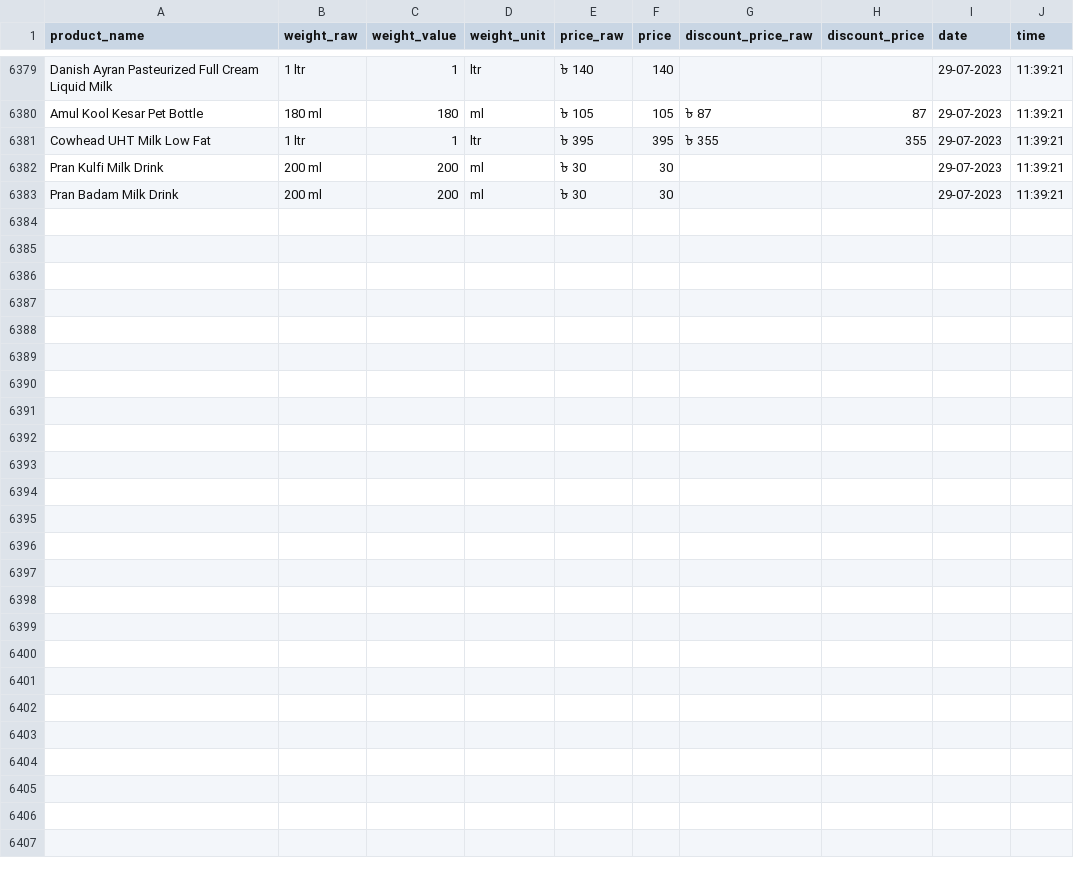
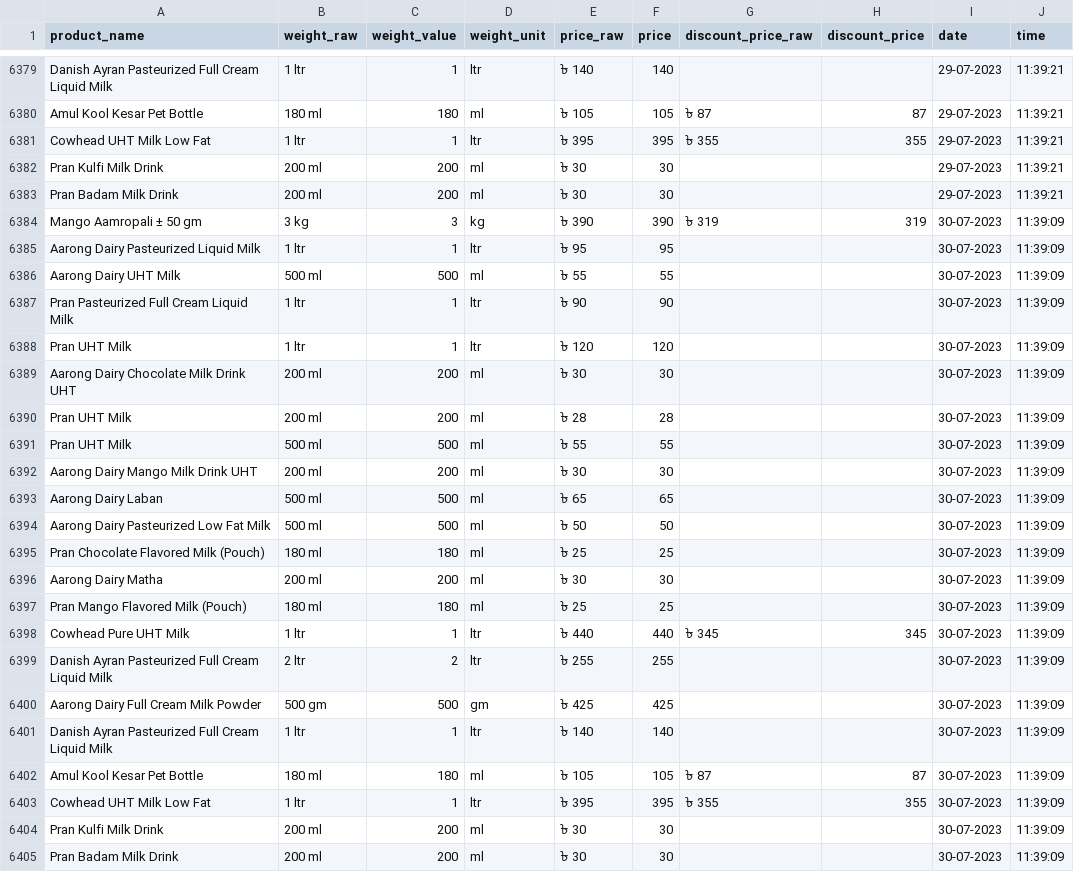
Before and after one commit to Shayokh144/Commodity_Price_Analysis_BD, a CSV file: data/price_data/liquid_milk/liquid_milk.csv, drawn as a sheet; only a part is shown, gaps mark what is left out; the diff names each change by its address in the sheet, - before the commit and + after, or states it on an @@ line.

```diff
--- a/data/price_data/liquid_milk/liquid_milk.csv
+++ b/data/price_data/liquid_milk/liquid_milk.csv
+row 6384: Mango Aamropali ± 50 gm | 3 kg | 3 | kg | ৳ 390 | 390 | ৳ 319 | 319 | 30-07-2023 | 11:39:09
+row 6385: Aarong Dairy Pasteurized Liquid Milk | 1 ltr | 1 | ltr | ৳ 95 | 95 |  |  | 30-07-2023 | 11:39:09
+row 6386: Aarong Dairy UHT Milk | 500 ml | 500 | ml | ৳ 55 | 55 |  |  | 30-07-2023 | 11:39:09
+row 6387: Pran Pasteurized Full Cream Liquid Milk | 1 ltr | 1 | ltr | ৳ 90 | 90 |  |  | 30-07-2023 | 11:39:09
+row 6388: Pran UHT Milk | 1 ltr | 1 | ltr | ৳ 120 | 120 |  |  | 30-07-2023 | 11:39:09
+row 6389: Aarong Dairy Chocolate Milk Drink UHT | 200 ml | 200 | ml | ৳ 30 | 30 |  |  | 30-07-2023 | 11:39:09
+row 6390: Pran UHT Milk | 200 ml | 200 | ml | ৳ 28 | 28 |  |  | 30-07-2023 | 11:39:09
+row 6391: Pran UHT Milk | 500 ml | 500 | ml | ৳ 55 | 55 |  |  | 30-07-2023 | 11:39:09
+row 6392: Aarong Dairy Mango Milk Drink UHT | 200 ml | 200 | ml | ৳ 30 | 30 |  |  | 30-07-2023 | 11:39:09
+row 6393: Aarong Dairy Laban | 500 ml | 500 | ml | ৳ 65 | 65 |  |  | 30-07-2023 | 11:39:09
+row 6394: Aarong Dairy Pasteurized Low Fat Milk | 500 ml | 500 | ml | ৳ 50 | 50 |  |  | 30-07-2023 | 11:39:09
+row 6395: Pran Chocolate Flavored Milk (Pouch) | 180 ml | 180 | ml | ৳ 25 | 25 |  |  | 30-07-2023 | 11:39:09
+row 6396: Aarong Dairy Matha | 200 ml | 200 | ml | ৳ 30 | 30 |  |  | 30-07-2023 | 11:39:09
+row 6397: Pran Mango Flavored Milk (Pouch) | 180 ml | 180 | ml | ৳ 25 | 25 |  |  | 30-07-2023 | 11:39:09
+row 6398: Cowhead Pure UHT Milk | 1 ltr | 1 | ltr | ৳ 440 | 440 | ৳ 345 | 345 | 30-07-2023 | 11:39:09
+row 6399: Danish Ayran Pasteurized Full Cream Liquid Milk | 2 ltr | 2 | ltr | ৳ 255 | 255 |  |  | 30-07-2023 | 11:39:09
+row 6400: Aarong Dairy Full Cream Milk Powder | 500 gm | 500 | gm | ৳ 425 | 425 |  |  | 30-07-2023 | 11:39:09
+row 6401: Danish Ayran Pasteurized Full Cream Liquid Milk | 1 ltr | 1 | ltr | ৳ 140 | 140 |  |  | 30-07-2023 | 11:39:09
+row 6402: Amul Kool Kesar Pet Bottle | 180 ml | 180 | ml | ৳ 105 | 105 | ৳ 87 | 87 | 30-07-2023 | 11:39:09
+row 6403: Cowhead UHT Milk Low Fat | 1 ltr | 1 | ltr | ৳ 395 | 395 | ৳ 355 | 355 | 30-07-2023 | 11:39:09
+row 6404: Pran Kulfi Milk Drink | 200 ml | 200 | ml | ৳ 30 | 30 |  |  | 30-07-2023 | 11:39:09
+row 6405: Pran Badam Milk Drink | 200 ml | 200 | ml | ৳ 30 | 30 |  |  | 30-07-2023 | 11:39:09
```
Also changed, not shown: data/price_data/chicken/chicken.csv, data/price_data/flour/flour.csv, 17 other files.
